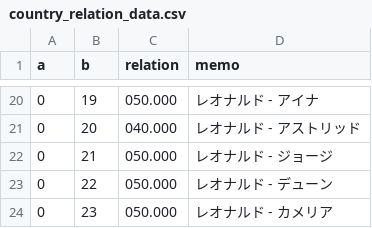
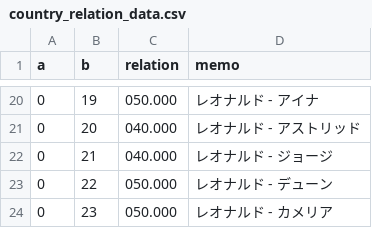
Before and after one commit to 778a0a/betrayer2, a CSV file: Assets/Resources/Scenarios/01/country_relation_data.csv, drawn as a sheet; only a part is shown, gaps mark what is left out.

Commit message:
外交調整

```diff
--- a/Assets/Resources/Scenarios/01/country_relation_data.csv
+++ b/Assets/Resources/Scenarios/01/country_relation_data.csv
@@ -21,3 +21,3 @@
 0	20	040.000	レオナルド - アストリッド	
-0	21	050.000	レオナルド - ジョージ	
+0	21	040.000	レオナルド - ジョージ	
 0	22	050.000	レオナルド - デューン	
```
